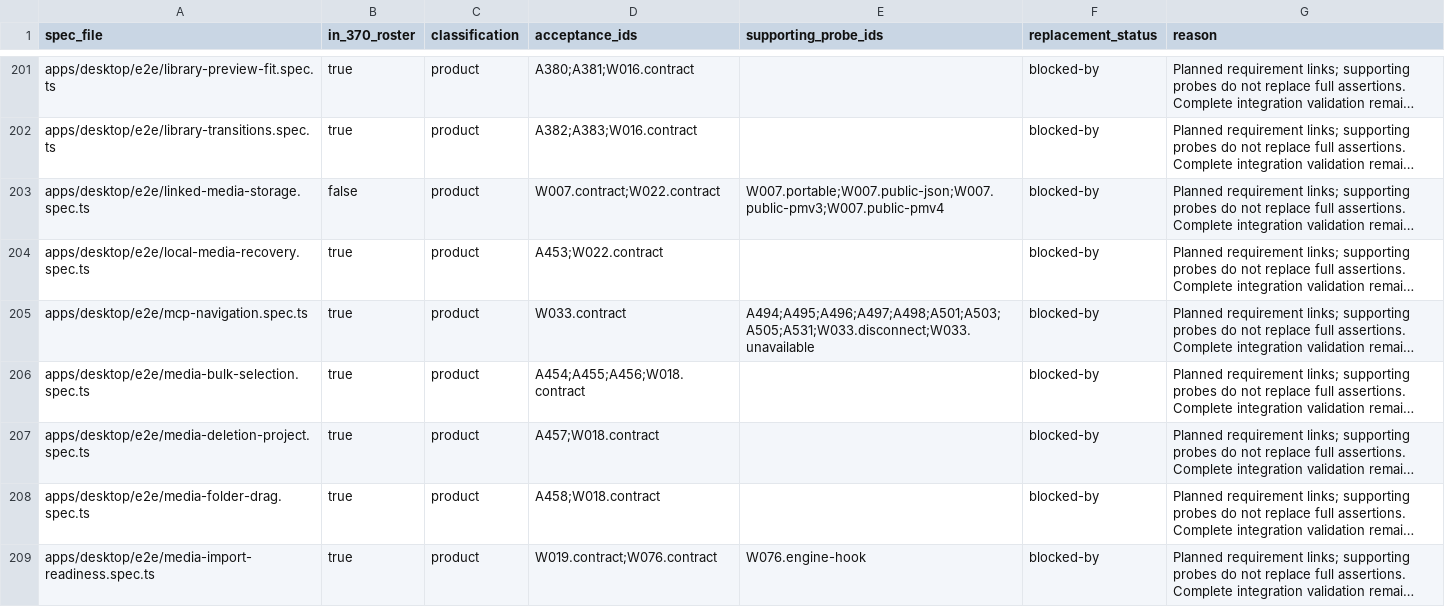
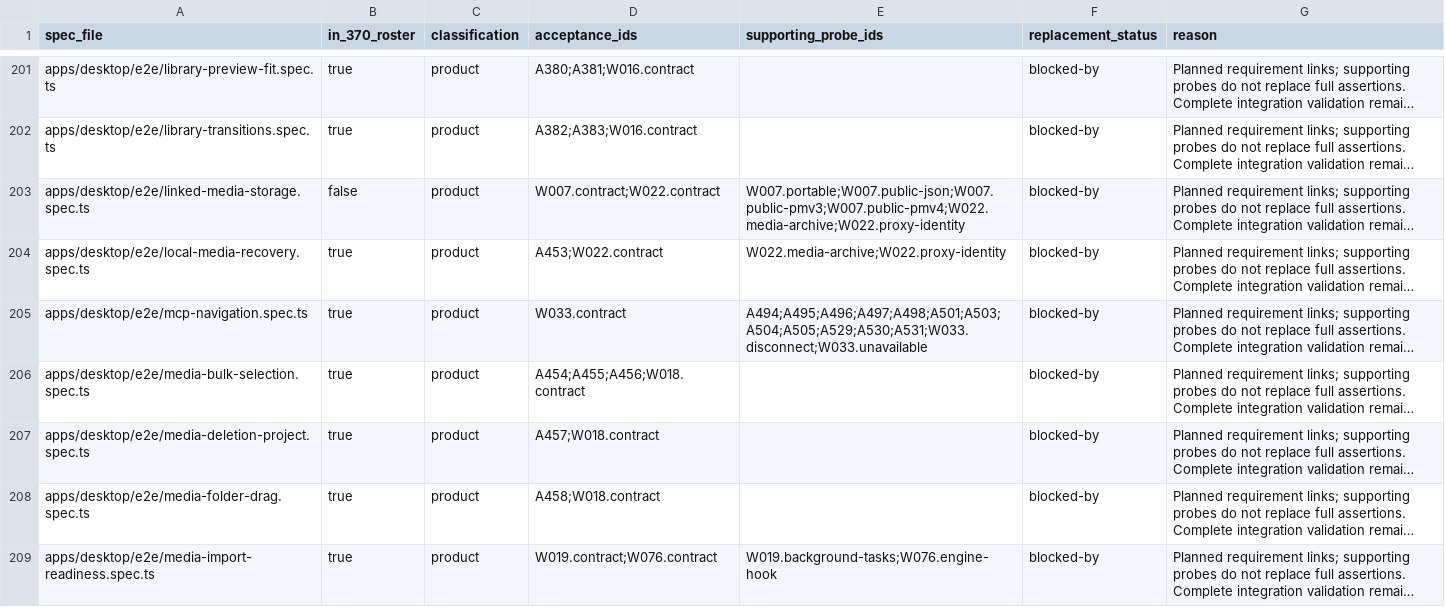
Before and after one commit to iterative-computer/powermove, a CSV file: apps/native/crates/acceptance/data/e2e-map.csv, drawn as a sheet; only a part is shown, gaps mark what is left out; long unchanged cells end in …; the diff covers the shown part only; the diff names each change by its address in the sheet, - before the commit and + after, or states it on an @@ line.

```diff
--- a/apps/native/crates/acceptance/data/e2e-map.csv
+++ b/apps/native/crates/acceptance/data/e2e-map.csv
-E203 (supporting_probe_ids): W007.portable;W007.public-json;W007.public-pmv3;W007.public-pmv4
+E203 (supporting_probe_ids): W007.portable;W007.public-json;W007.public-pmv3;W007.public-pmv4;W022.media-archive;W022.proxy-identity
-E204 (supporting_probe_ids): (empty)
+E204 (supporting_probe_ids): W022.media-archive;W022.proxy-identity
-E205 (supporting_probe_ids): A494;A495;A496;A497;A498;A501;A503;A505;A531;W033.disconnect;W033.unavailable
+E205 (supporting_probe_ids): A494;A495;A496;A497;A498;A501;A503;A504;A505;A529;A530;A531;W033.disconnect;W033.unavailable
-E209 (supporting_probe_ids): W076.engine-hook
+E209 (supporting_probe_ids): W019.background-tasks;W076.engine-hook
```
Also changed, not shown: 142 edited cells elsewhere in this file, docs/native/e2e-triage.csv, 18 other files.
